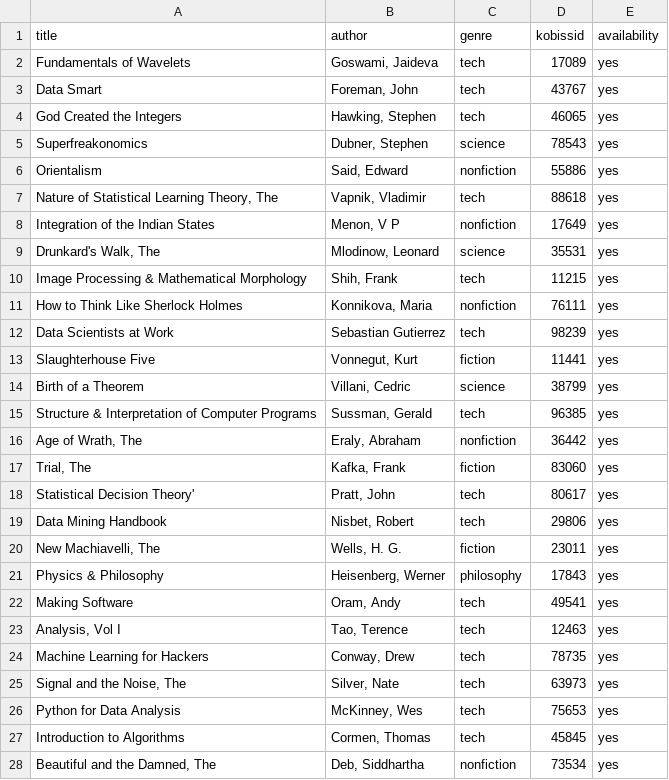
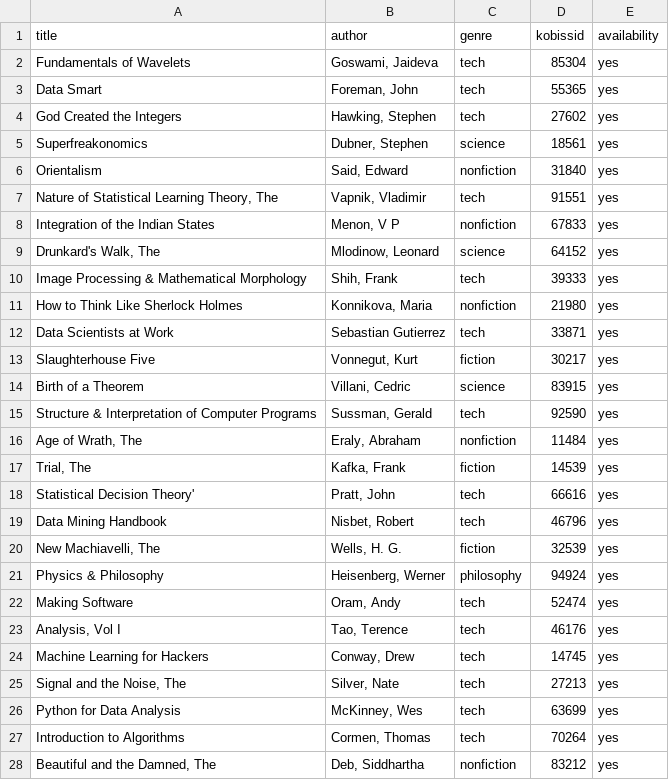
Before and after one commit to melamalej/Knjiznica, a CSV file: books.csv, drawn as a sheet; only a part is shown; the diff covers the shown part only.

```diff
--- a/books.csv
+++ b/books.csv
@@ -1,28 +1,28 @@
 title,author,genre,kobissid,availability
-Fundamentals of Wavelets,"Goswami, Jaideva",tech,17089,yes
-Data Smart,"Foreman, John",tech,43767,yes
-God Created the Integers,"Hawking, Stephen",tech,46065,yes
-Superfreakonomics,"Dubner, Stephen",science,78543,yes
-Orientalism,"Said, Edward",nonfiction,55886,yes
-"Nature of Statistical Learning Theory, The","Vapnik, Vladimir",tech,88618,yes
-Integration of the Indian States,"Menon, V P",nonfiction,17649,yes
-"Drunkard's Walk, The","Mlodinow, Leonard",science,35531,yes
-Image Processing & Mathematical Morphology,"Shih, Frank",tech,11215,yes
-How to Think Like Sherlock Holmes,"Konnikova, Maria",nonfiction,76111,yes
-Data Scientists at Work,Sebastian Gutierrez,tech,98239,yes
-Slaughterhouse Five,"Vonnegut, Kurt",fiction,11441,yes
-Birth of a Theorem,"Villani, Cedric",science,38799,yes
-Structure & Interpretation of Computer Programs,"Sussman, Gerald",tech,96385,yes
-"Age of Wrath, The","Eraly, Abraham",nonfiction,36442,yes
-"Trial, The","Kafka, Frank",fiction,83060,yes
-Statistical Decision Theory',"Pratt, John",tech,80617,yes
-Data Mining Handbook,"Nisbet, Robert",tech,29806,yes
-"New Machiavelli, The","Wells, H. G.",fiction,23011,yes
-Physics & Philosophy,"Heisenberg, Werner",philosophy,17843,yes
-Making Software,"Oram, Andy",tech,49541,yes
-"Analysis, Vol I","Tao, Terence",tech,12463,yes
-Machine Learning for Hackers,"Conway, Drew",tech,78735,yes
-"Signal and the Noise, The","Silver, Nate",tech,63973,yes
-Python for Data Analysis,"McKinney, Wes",tech,75653,yes
-Introduction to Algorithms,"Cormen, Thomas",tech,45845,yes
-"Beautiful and the Damned, The","Deb, Siddhartha",nonfiction,73534,yes
+Fundamentals of Wavelets,"Goswami, Jaideva",tech,85304,yes
+Data Smart,"Foreman, John",tech,55365,yes
+God Created the Integers,"Hawking, Stephen",tech,27602,yes
+Superfreakonomics,"Dubner, Stephen",science,18561,yes
+Orientalism,"Said, Edward",nonfiction,31840,yes
+"Nature of Statistical Learning Theory, The","Vapnik, Vladimir",tech,91551,yes
+Integration of the Indian States,"Menon, V P",nonfiction,67833,yes
+"Drunkard's Walk, The","Mlodinow, Leonard",science,64152,yes
+Image Processing & Mathematical Morphology,"Shih, Frank",tech,39333,yes
+How to Think Like Sherlock Holmes,"Konnikova, Maria",nonfiction,21980,yes
+Data Scientists at Work,Sebastian Gutierrez,tech,33871,yes
+Slaughterhouse Five,"Vonnegut, Kurt",fiction,30217,yes
+Birth of a Theorem,"Villani, Cedric",science,83915,yes
+Structure & Interpretation of Computer Programs,"Sussman, Gerald",tech,92590,yes
+"Age of Wrath, The","Eraly, Abraham",nonfiction,11484,yes
+"Trial, The","Kafka, Frank",fiction,14539,yes
+Statistical Decision Theory',"Pratt, John",tech,66616,yes
+Data Mining Handbook,"Nisbet, Robert",tech,46796,yes
+"New Machiavelli, The","Wells, H. G.",fiction,32539,yes
+Physics & Philosophy,"Heisenberg, Werner",philosophy,94924,yes
+Making Software,"Oram, Andy",tech,52474,yes
+"Analysis, Vol I","Tao, Terence",tech,46176,yes
+Machine Learning for Hackers,"Conway, Drew",tech,14745,yes
+"Signal and the Noise, The","Silver, Nate",tech,27213,yes
+Python for Data Analysis,"McKinney, Wes",tech,63699,yes
+Introduction to Algorithms,"Cormen, Thomas",tech,70264,yes
+"Beautiful and the Damned, The","Deb, Siddhartha",nonfiction,83212,yes
```
Also changed, not shown: 160 edited cells elsewhere in this file, 1 other file.
